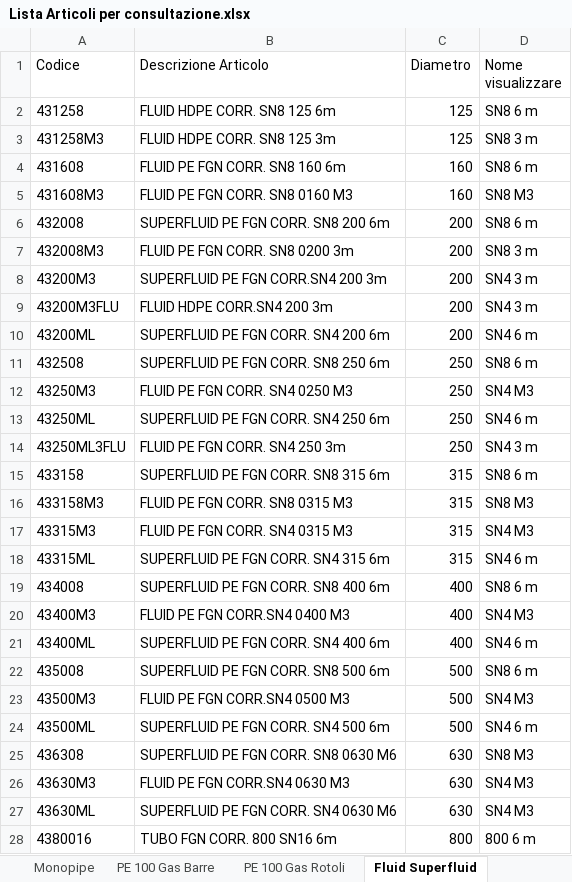
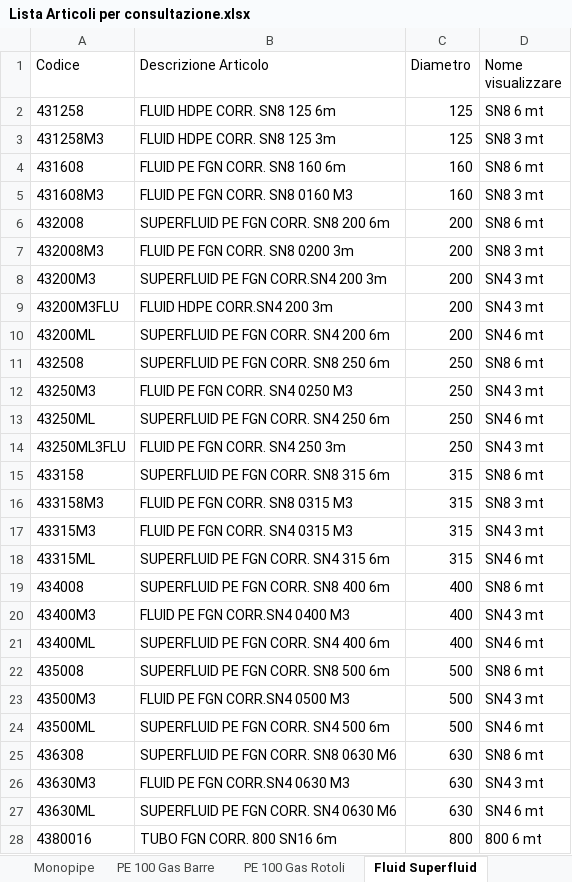
Before and after one commit to Riccini/giacenze-magazzino, an Excel workbook: Lista Articoli per consultazione.xlsx, sheet Fluid Superfluid, drawn as a sheet; only a part is shown; values as stored, in another font and other column widths than the file's, no borders; the diff covers the shown part only; the diff names each change by its address in the sheet, - before the commit and + after, or states it on an @@ line.

Commit message:
Add files via upload

```diff
--- a/Lista Articoli per consultazione.xlsx (sheet Fluid Superfluid)
+++ b/Lista Articoli per consultazione.xlsx (sheet Fluid Superfluid)
-D2 (Nome visualizzare): SN8 6 m
+D2 (Nome visualizzare): SN8 6 mt
-D3 (Nome visualizzare): SN8 3 m
+D3 (Nome visualizzare): SN8 3 mt
-D4 (Nome visualizzare): SN8 6 m
+D4 (Nome visualizzare): SN8 6 mt
-D5 (Nome visualizzare): SN8 M3
+D5 (Nome visualizzare): SN8 3 mt
-D6 (Nome visualizzare): SN8 6 m
+D6 (Nome visualizzare): SN8 6 mt
-D7 (Nome visualizzare): SN8 3 m
+D7 (Nome visualizzare): SN8 3 mt
-D8:D9 (Nome visualizzare): SN4 3 m
+D8:D9 (Nome visualizzare): SN4 3 mt
-D10 (Nome visualizzare): SN4 6 m
+D10 (Nome visualizzare): SN4 6 mt
-D11 (Nome visualizzare): SN8 6 m
+D11 (Nome visualizzare): SN8 6 mt
-D12 (Nome visualizzare): SN4 M3
+D12 (Nome visualizzare): SN4 3 mt
-D13 (Nome visualizzare): SN4 6 m
+D13 (Nome visualizzare): SN4 6 mt
-D14 (Nome visualizzare): SN4 3 m
+D14 (Nome visualizzare): SN4 3 mt
-D15 (Nome visualizzare): SN8 6 m
+D15 (Nome visualizzare): SN8 6 mt
-D16 (Nome visualizzare): SN8 M3
+D16 (Nome visualizzare): SN8 3 mt
-D17 (Nome visualizzare): SN4 M3
+D17 (Nome visualizzare): SN4 3 mt
-D18 (Nome visualizzare): SN4 6 m
+D18 (Nome visualizzare): SN4 6 mt
-D19 (Nome visualizzare): SN8 6 m
+D19 (Nome visualizzare): SN8 6 mt
-D20 (Nome visualizzare): SN4 M3
+D20 (Nome visualizzare): SN4 3 mt
-D21 (Nome visualizzare): SN4 6 m
+D21 (Nome visualizzare): SN4 6 mt
-D22 (Nome visualizzare): SN8 6 m
+D22 (Nome visualizzare): SN8 6 mt
-D23 (Nome visualizzare): SN4 M3
+D23 (Nome visualizzare): SN4 3 mt
-D24 (Nome visualizzare): SN4 6 m
+D24 (Nome visualizzare): SN4 6 mt
-D25 (Nome visualizzare): SN8 M3
+D25 (Nome visualizzare): SN8 6 mt
-D26 (Nome visualizzare): SN4 M3
+D26 (Nome visualizzare): SN4 3 mt
-D27 (Nome visualizzare): SN4 M3
+D27 (Nome visualizzare): SN4 6 mt
-D28 (Nome visualizzare): 800 6 m
+D28 (Nome visualizzare): 800 6 mt
```
Also changed, not shown: 1 removed row and 7 edited cells elsewhere in this sheet.
